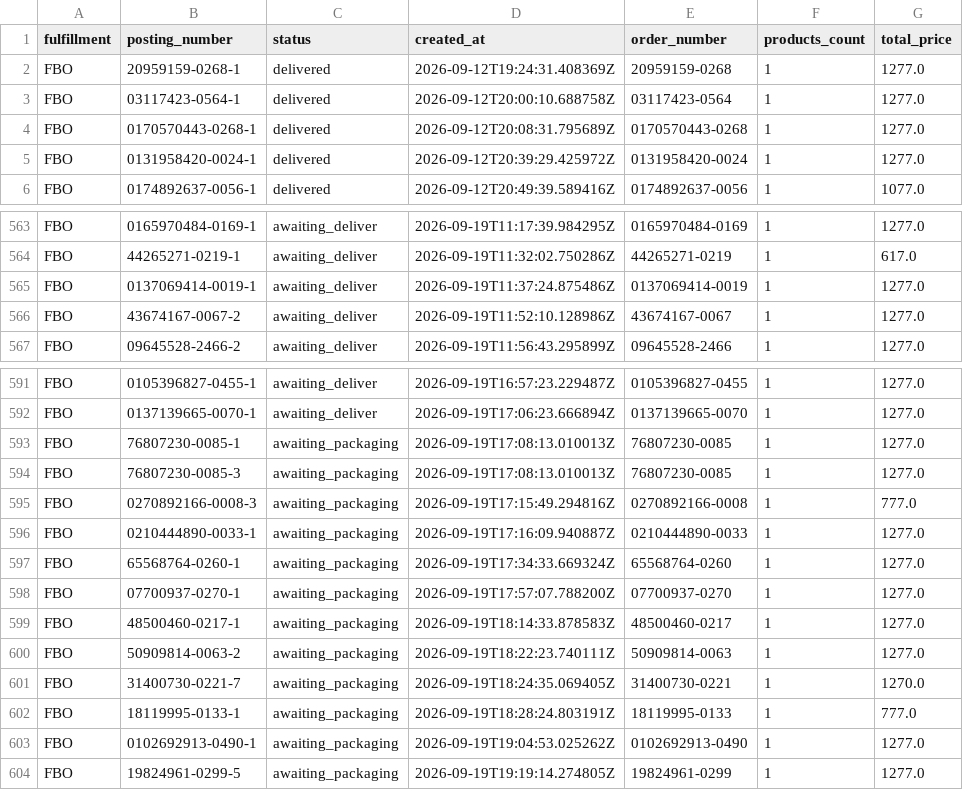
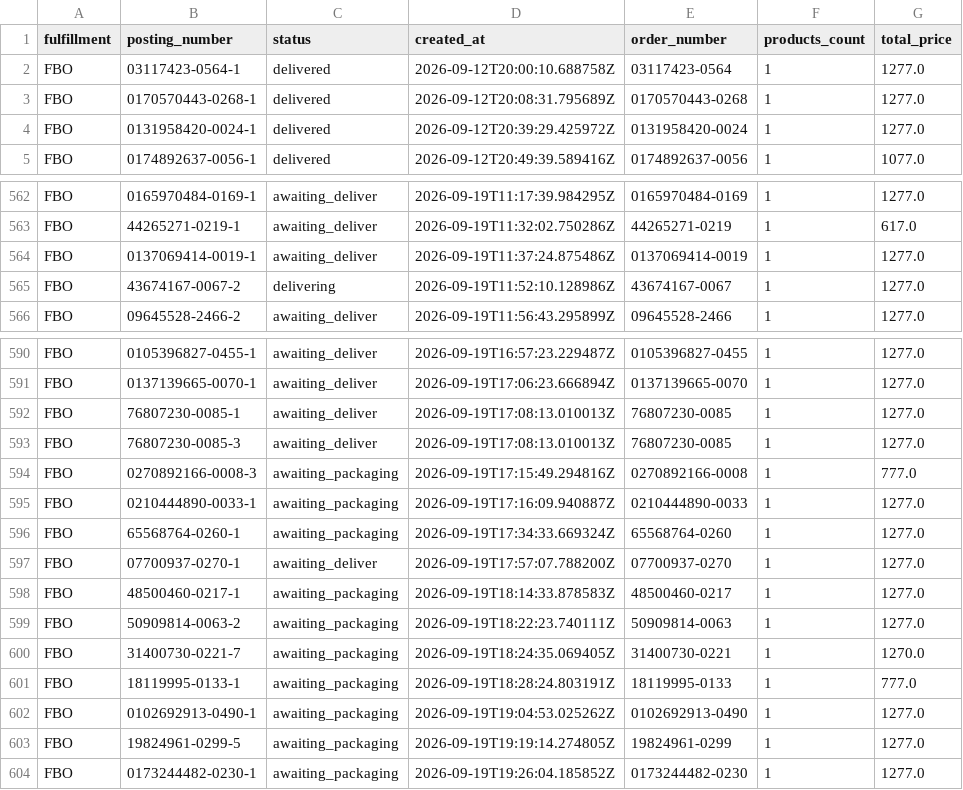
Before and after one commit to AlexeyZhigalov/Ozon-tracker, a CSV file: output/2026-09-19_Instax_Shop.csv, drawn as a sheet; only a part is shown, gaps mark what is left out.

```diff
--- a/output/2026-09-19_Instax_Shop.csv
+++ b/output/2026-09-19_Instax_Shop.csv
@@ -1,3 +1,2 @@
 fulfillment,posting_number,status,created_at,order_number,products_count,total_price
-FBO,20959159-0268-1,delivered,2026-09-12T19:24:31.408369Z,20959159-0268,1,1277.0
 FBO,03117423-0564-1,delivered,2026-09-12T20:00:10.688758Z,03117423-0564,1,1277.0
@@ -565,3 +564,3 @@ FBO,44265271-0219-1,awaiting_deliver,2026-09-19T11:32:02.750286Z,44265271-0219,1
 FBO,0137069414-0019-1,awaiting_deliver,2026-09-19T11:37:24.875486Z,0137069414-0019,1,1277.0
-FBO,43674167-0067-2,awaiting_deliver,2026-09-19T11:52:10.128986Z,43674167-0067,1,1277.0
+FBO,43674167-0067-2,delivering,2026-09-19T11:52:10.128986Z,43674167-0067,1,1277.0
 FBO,09645528-2466-2,awaiting_deliver,2026-09-19T11:56:43.295899Z,09645528-2466,1,1277.0
@@ -592,4 +591,4 @@ FBO,0105396827-0455-1,awaiting_deliver,2026-09-19T16:57:23.229487Z,0105396827-04
 FBO,0137139665-0070-1,awaiting_deliver,2026-09-19T17:06:23.666894Z,0137139665-0070,1,1277.0
-FBO,76807230-0085-1,awaiting_packaging,2026-09-19T17:08:13.010013Z,76807230-0085,1,1277.0
-FBO,76807230-0085-3,awaiting_packaging,2026-09-19T17:08:13.010013Z,76807230-0085,1,1277.0
+FBO,76807230-0085-1,awaiting_deliver,2026-09-19T17:08:13.010013Z,76807230-0085,1,1277.0
+FBO,76807230-0085-3,awaiting_deliver,2026-09-19T17:08:13.010013Z,76807230-0085,1,1277.0
 FBO,0270892166-0008-3,awaiting_packaging,2026-09-19T17:15:49.294816Z,0270892166-0008,1,777.0
@@ -597,3 +596,3 @@ FBO,0210444890-0033-1,awaiting_packaging,2026-09-19T17:16:09.940887Z,0210444890-
 FBO,65568764-0260-1,awaiting_packaging,2026-09-19T17:34:33.669324Z,65568764-0260,1,1277.0
-FBO,07700937-0270-1,awaiting_packaging,2026-09-19T17:57:07.788200Z,07700937-0270,1,1277.0
+FBO,07700937-0270-1,awaiting_deliver,2026-09-19T17:57:07.788200Z,07700937-0270,1,1277.0
 FBO,48500460-0217-1,awaiting_packaging,2026-09-19T18:14:33.878583Z,48500460-0217,1,1277.0
@@ -604 +603,2 @@ FBO,0102692913-0490-1,awaiting_packaging,2026-09-19T19:04:53.025262Z,0102692913-
 FBO,19824961-0299-5,awaiting_packaging,2026-09-19T19:19:14.274805Z,19824961-0299,1,1277.0
+FBO,0173244482-0230-1,awaiting_packaging,2026-09-19T19:26:04.185852Z,0173244482-0230,1,1277.0
```
Also changed, not shown: output/2026-09-19_Instax_Shop_stock.csv, output/2026-09-19_all_shops.csv, 1 other file.
